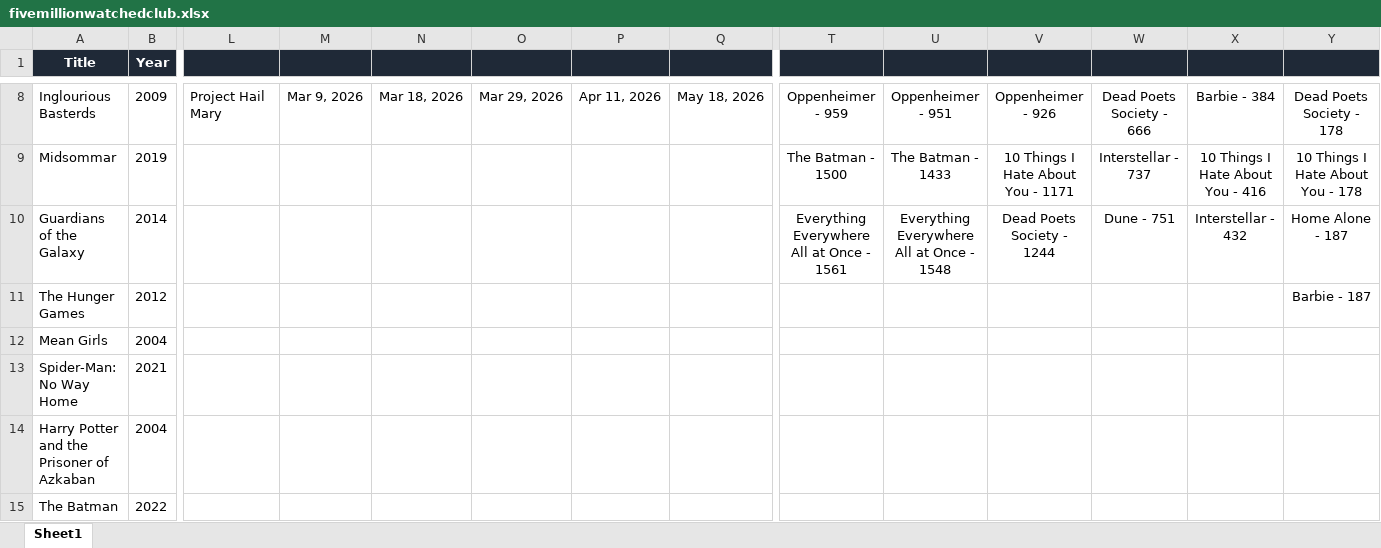
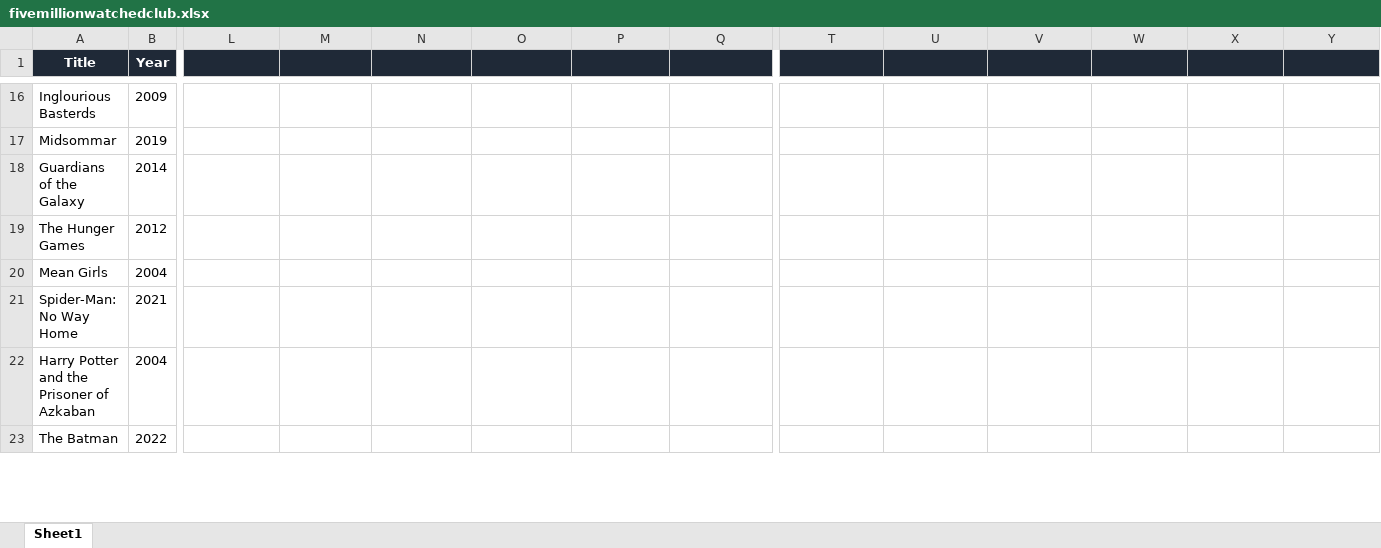
Before and after one commit to wmanicom10/StatsAutomator, an Excel workbook: spreadsheets/fivemillionwatchedclub.xlsx, sheet Sheet1, drawn as a sheet; only a part is shown, gaps mark what is left out; values as stored, in another font and other column widths than the file's, no borders; addresses are those after the commit; the diff covers the shown part only; the diff names each change by its address in the sheet, - before the commit and + after, or states it on an @@ line.

```diff
--- a/spreadsheets/fivemillionwatchedclub.xlsx (sheet Sheet1)
+++ b/spreadsheets/fivemillionwatchedclub.xlsx (sheet Sheet1)
-L16: Project Hail Mary
+L16: (empty)
-M16: Mar 9, 2026
+M16: (empty)
-N16: Mar 18, 2026
+N16: (empty)
-O16: Mar 29, 2026
+O16: (empty)
-P16: Apr 11, 2026
+P16: (empty)
-Q16: May 18, 2026
+Q16: (empty)
-T16: Oppenheimer - 959
+T16: (empty)
-U16: Oppenheimer - 951
+U16: (empty)
-V16: Oppenheimer - 926
+V16: (empty)
-W16: Dead Poets Society - 666
+W16: (empty)
-X16: Barbie - 384
+X16: (empty)
-Y16: Dead Poets Society - 178
+Y16: (empty)
-T17: The Batman - 1500
+T17: (empty)
-U17: The Batman - 1433
+U17: (empty)
-V17: 10 Things I Hate About You - 1171
+V17: (empty)
-W17: Interstellar - 737
+W17: (empty)
-X17: 10 Things I Hate About You - 416
+X17: (empty)
-Y17: 10 Things I Hate About You - 178
+Y17: (empty)
-T18: Everything Everywhere All at Once - 1561
+T18: (empty)
-U18: Everything Everywhere All at Once - 1548
+U18: (empty)
-V18: Dead Poets Society - 1244
+V18: (empty)
-W18: Dune - 751
+W18: (empty)
-X18: Interstellar - 432
+X18: (empty)
-Y18: Home Alone - 187
+Y18: (empty)
-Y19: Barbie - 187
+Y19: (empty)
```
Also changed, not shown: 8 added rows, 39 edited cells and merged cells elsewhere in this sheet, spreadsheets/franchises.xlsx, spreadsheets/oscars.xlsx, 15 other files.
